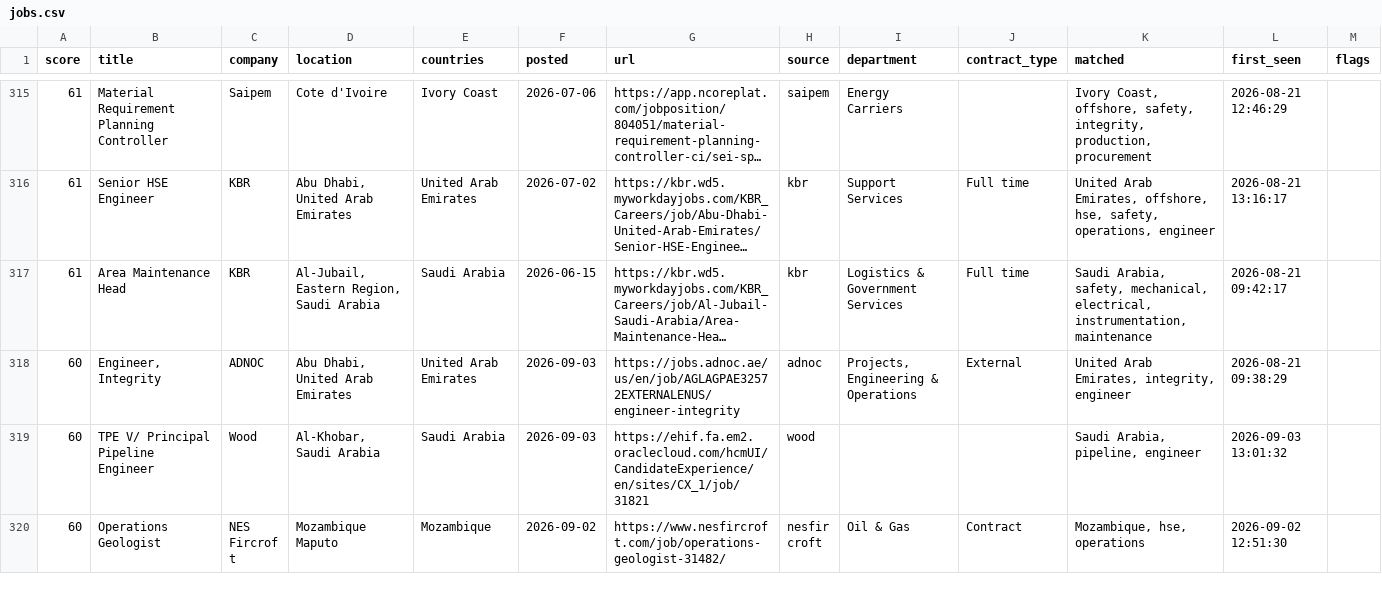
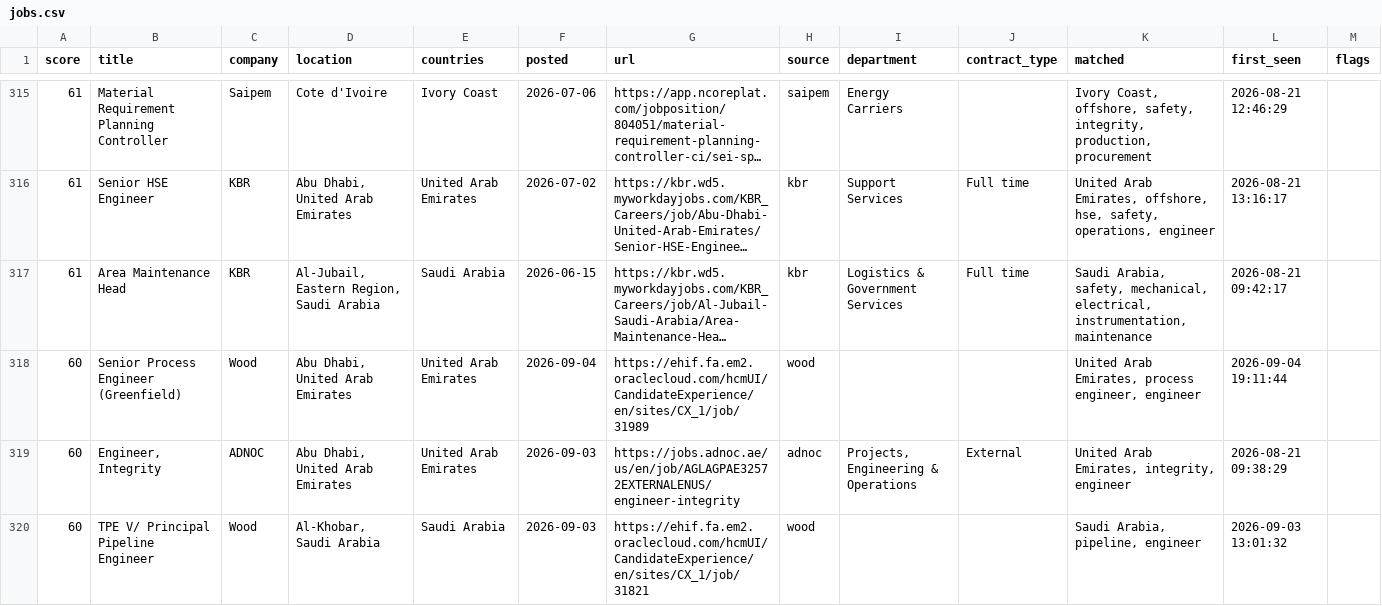
Before and after one commit to Khanmi1973/ogjobs, a CSV file: docs/jobs.csv, drawn as a sheet; only a part is shown, gaps mark what is left out; the shorter side is filled out with more unchanged rows; long unchanged cells end in …; the diff covers the shown part only; the diff names each change by its address in the sheet, - before the commit and + after, or states it on an @@ line.

```diff
--- a/docs/jobs.csv
+++ b/docs/jobs.csv
+row 318: 60 | Senior Process Engineer (Greenfield) | Wood | Abu Dhabi, United Arab Emirates | United Arab Emirates | 2026-09-04 | https://ehif.fa.em2.oraclecloud.com/hcmUI/CandidateExperience/en/sites/CX_1/job/31989 | wood |  |  | United Arab Emirates, process engineer, engineer | 2026-09-04 19:11:44
```
Also changed, not shown: 10 added rows and 4 removed rows elsewhere in this file, 3 other files.
